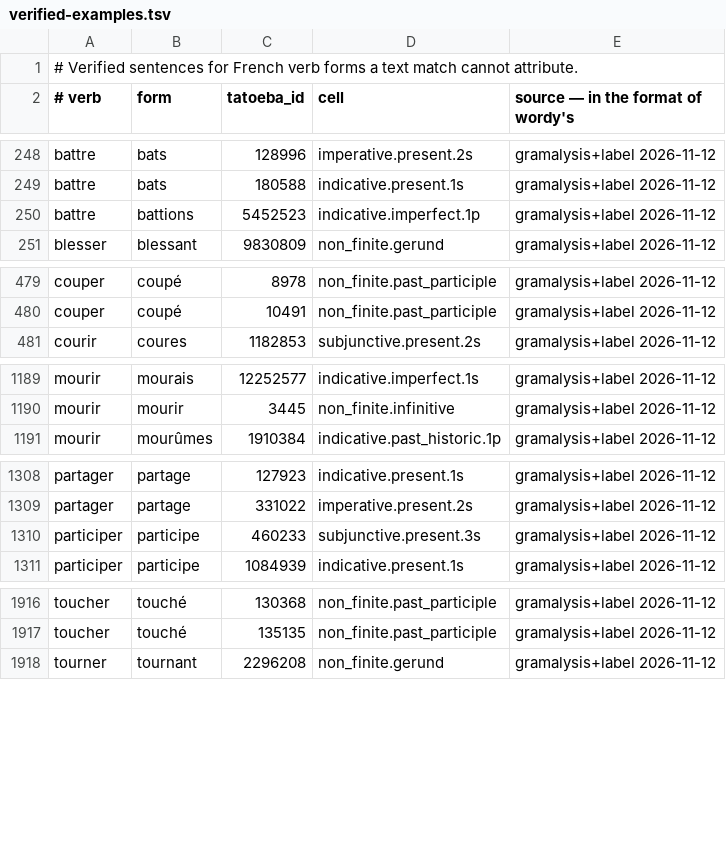
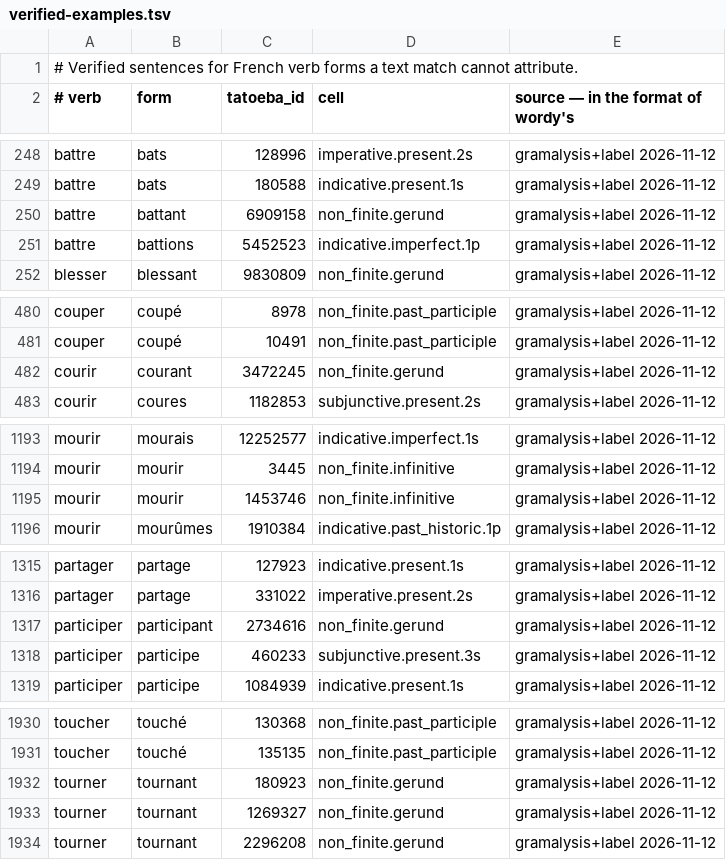
Before and after one commit to kolov-it/gramalysis, a TSV file: data/fr/verified-examples.tsv, drawn as a sheet; only a part is shown, gaps mark what is left out; the diff covers the shown part only; the diff names each change by its address in the sheet, - before the commit and + after, or states it on an @@ line.

```diff
--- a/data/fr/verified-examples.tsv
+++ b/data/fr/verified-examples.tsv
+row 250: battre | battant | 6909158 | non_finite.gerund | gramalysis+label 2026-11-12
+row 482: courir | courant | 3472245 | non_finite.gerund | gramalysis+label 2026-11-12
+row 1195: mourir | mourir | 1453746 | non_finite.infinitive | gramalysis+label 2026-11-12
+row 1317: participer | participant | 2734616 | non_finite.gerund | gramalysis+label 2026-11-12
+row 1932: tourner | tournant | 180923 | non_finite.gerund | gramalysis+label 2026-11-12
+row 1933: tourner | tournant | 1269327 | non_finite.gerund | gramalysis+label 2026-11-12
```
Also changed, not shown: 16 added rows elsewhere in this file, 5 other files.
